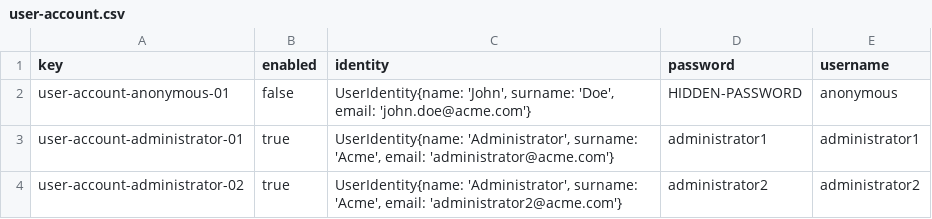
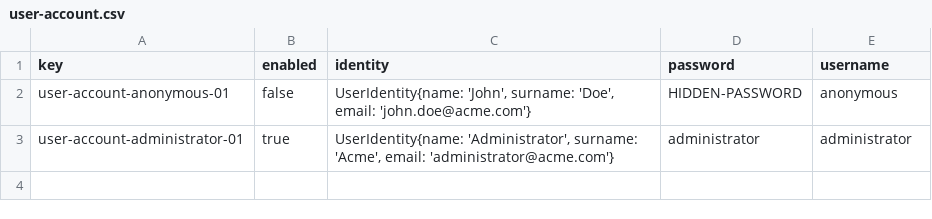
Before and after one commit to antcardia/Acme-L3-D04, a CSV file: src/main/webapp/WEB-INF/resources/initial-data/user-account.csv, drawn as a sheet.

```diff
--- a/src/main/webapp/WEB-INF/resources/initial-data/user-account.csv
+++ b/src/main/webapp/WEB-INF/resources/initial-data/user-account.csv
@@ -2,3 +2,2 @@ key,enabled,identity,password,username
 user-account-anonymous-01,false,"UserIdentity{name: 'John', surname: 'Doe', email: 'john.doe@acme.com'}",HIDDEN-PASSWORD,anonymous
-user-account-administrator-01,true,"UserIdentity{name: 'Administrator', surname: 'Acme', email: 'administrator@acme.com'}",administrator1,administrator1
-user-account-administrator-02,true,"UserIdentity{name: 'Administrator', surname: 'Acme', email: 'administrator2@acme.com'}",administrator2,administrator2
+user-account-administrator-01,true,"UserIdentity{name: 'Administrator', surname: 'Acme', email: 'administrator@acme.com'}",administrator,administrator
```
Also changed, not shown: src/main/webapp/WEB-INF/resources/sample-data/user-account.csv, 5 other files.
